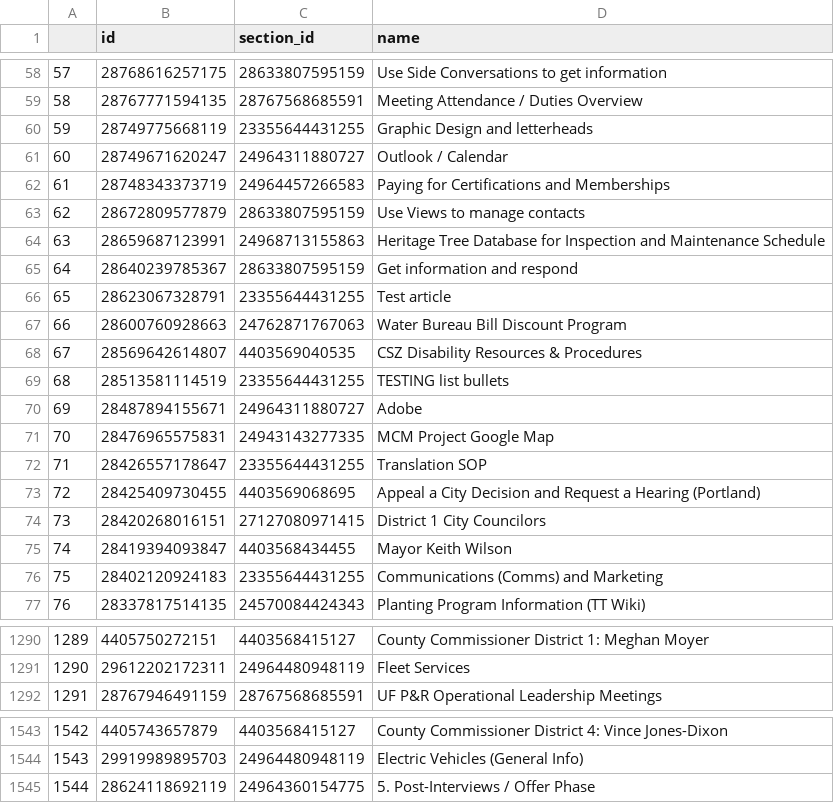
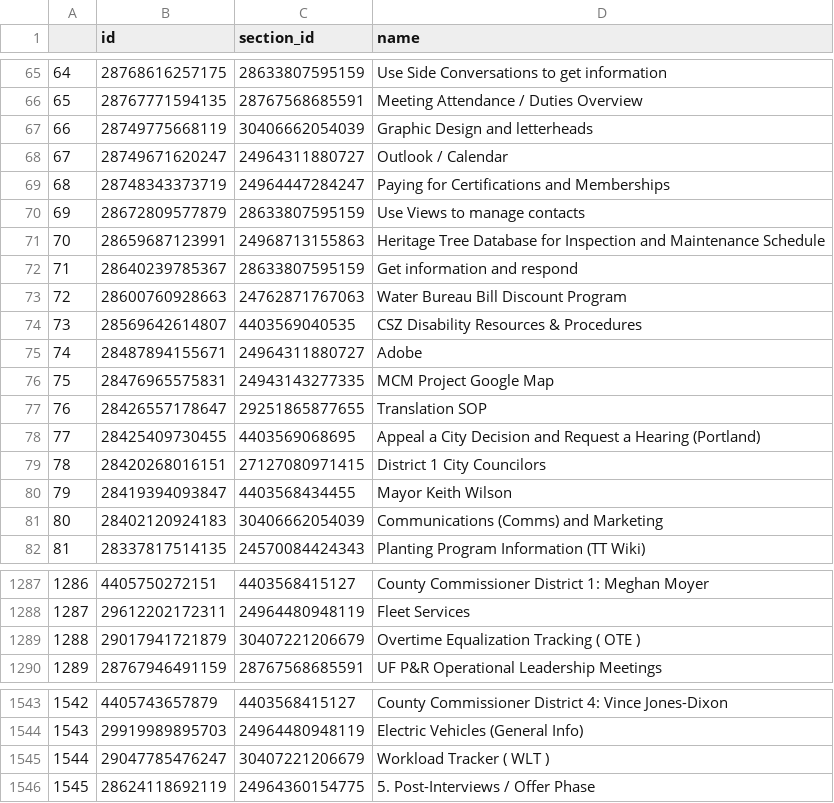
Before and after one commit to eGovPDX/zendesk-data-analysis, a CSV file: data/articles.csv, drawn as a sheet; only a part is shown, gaps mark what is left out; addresses are those after the commit; the diff covers the shown part only; the diff names each change by its address in the sheet, - before the commit and + after, or states it on an @@ line.

```diff
--- a/data/articles.csv
+++ b/data/articles.csv
@@ column A renumbered from row 13 down @@
-C67 (section_id): 23355644431255
+C67 (section_id): 30406662054039
-C69 (section_id): 24964457266583
+C69 (section_id): 24964447284247
@@ row 66 moved to row 1391: 1390 @@
@@ row 69 moved to row 1474: 1473 @@
-C77 (section_id): 23355644431255
+C77 (section_id): 29251865877655
-C81 (section_id): 23355644431255
+C81 (section_id): 30406662054039
+row 1289: 1288 | 29017941721879 | 30407221206679 | Overtime Equalization Tracking ( OTE )
+row 1545: 1544 | 29047785476247 | 30407221206679 | Workload Tracker ( WLT )
```
Also changed, not shown: 14 added rows, 9 removed rows, 5 moved rows and 12 edited cells elsewhere in this file.
